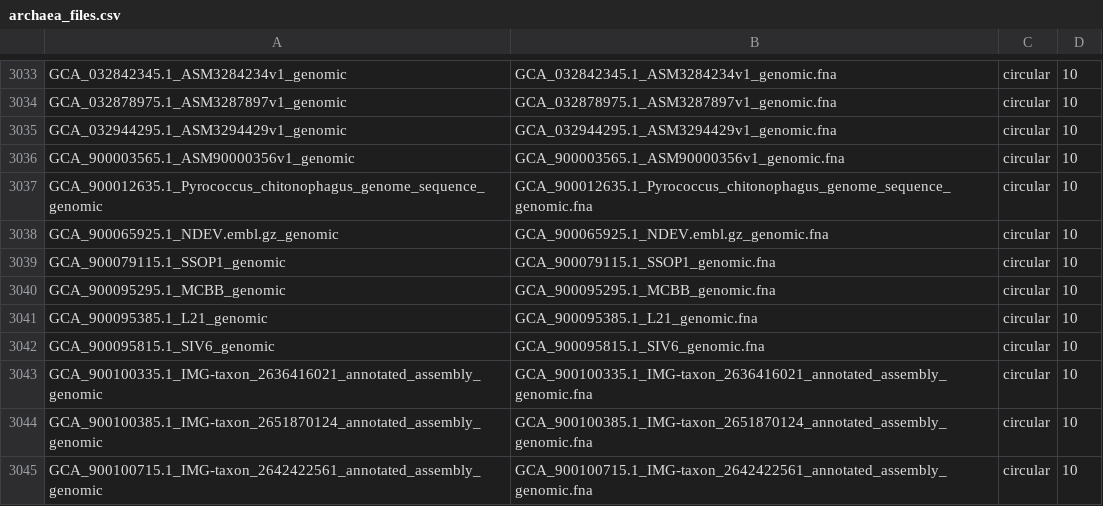
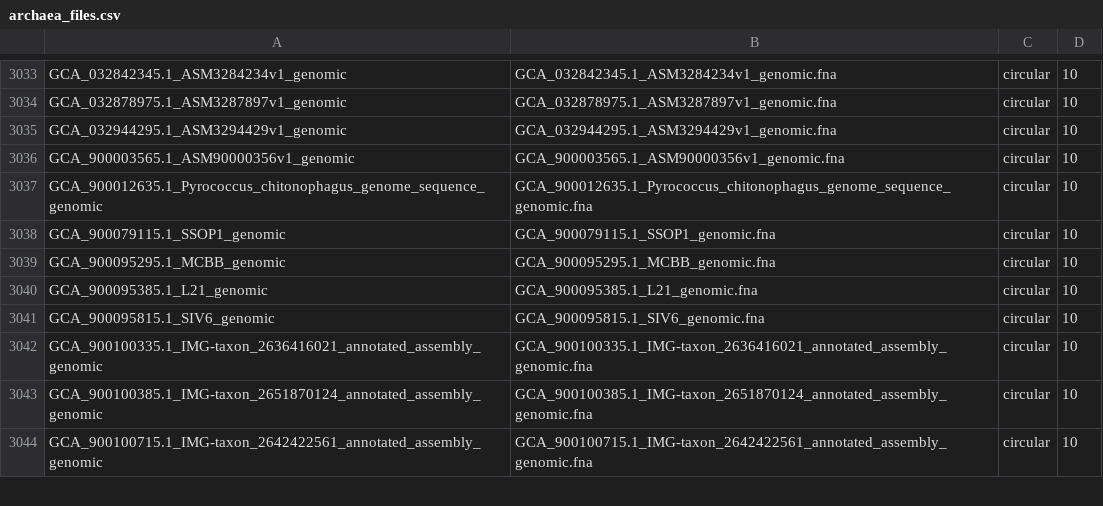
Before and after one commit to CSE-BIONOVA/Helper, a CSV file: accession/human_metagenome/archaea_files.csv, drawn as a sheet; only a part is shown, gaps mark what is left out; the diff names each change by its address in the sheet, - before the commit and + after, or states it on an @@ line.

```diff
--- a/accession/human_metagenome/archaea_files.csv
+++ b/accession/human_metagenome/archaea_files.csv
-row 3038: GCA_900065925.1_NDEV.embl.gz_genomic | GCA_900065925.1_NDEV.embl.gz_genomic.fna | circular | 10
```
Also changed, not shown: 1 other file.
